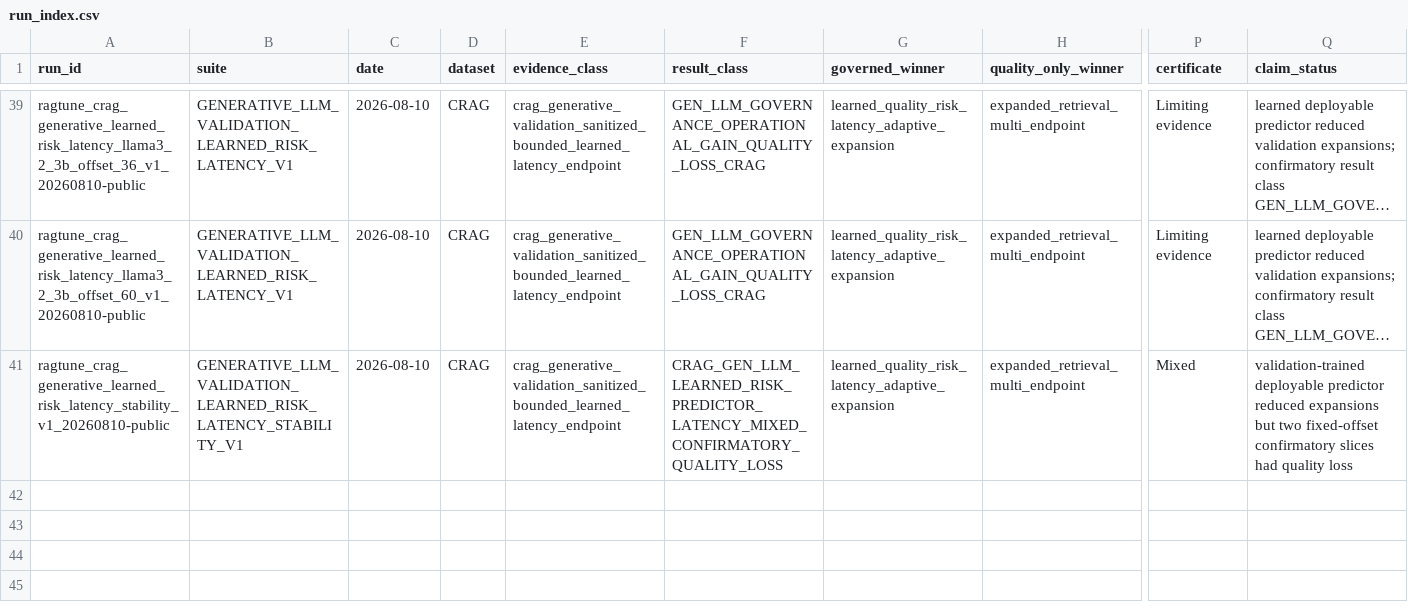
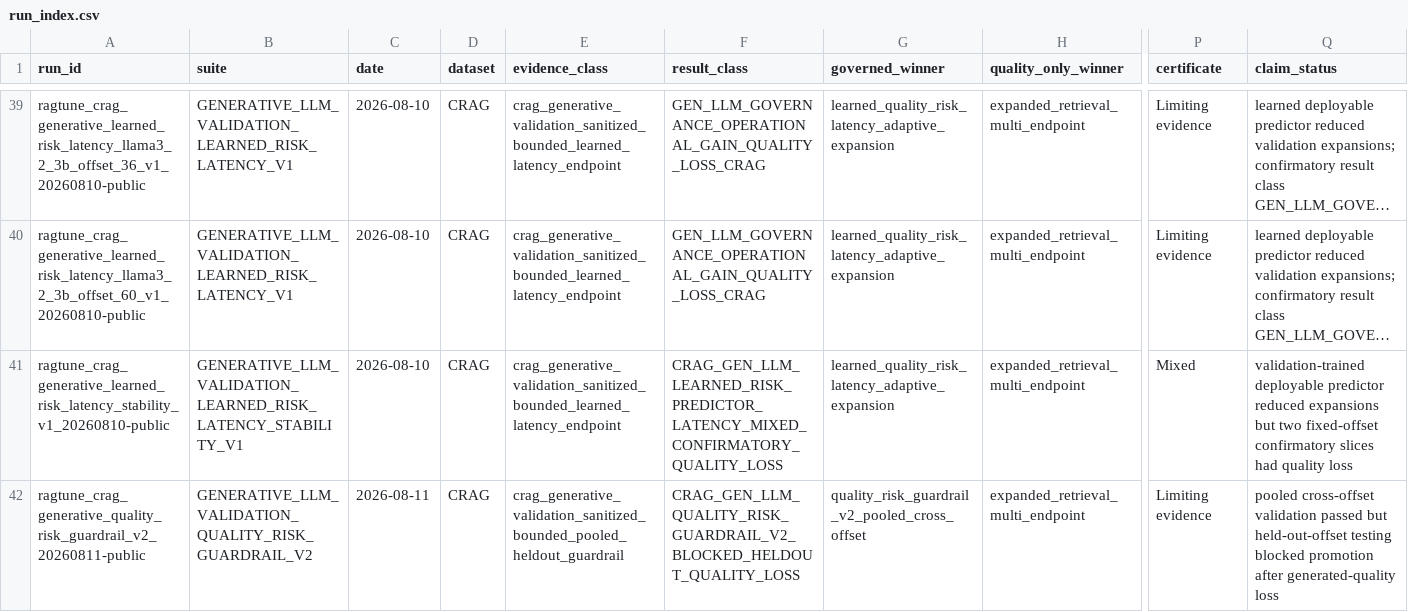
Before and after one commit to AIM-RAGTune/rag-tuning-governance, a CSV file: results/run_index.csv, drawn as a sheet; only a part is shown, gaps mark what is left out; long unchanged cells end in …; rows hold the shown columns only; the diff names each change by its address in the sheet, - before the commit and + after, or states it on an @@ line.

Commit message:
Add CRAG quality-risk guardrail v2 (#13)
Co-authored-by: AIMIPFactory <aimipfactory@wikiwoos-Mac-mini.local>

```diff
--- a/results/run_index.csv
+++ b/results/run_index.csv
+row 42: ragtune_crag_generative_quality_risk_guardrail_v2_20260811-public | GENERATIVE_LLM_VALIDATION_QUALITY_RISK_GUARDRAIL_V2 | 2026-08-11 | CRAG | crag_generative_validation_sanitized_bounded_pooled_heldout_guardrail | CRAG_GEN_LLM_QUALITY_RISK_GUARDRAIL_V2_BLOCKED_HELDOUT_QUALITY_LOSS | quality_risk_guardrail_v2_pooled_cross_offset | expanded_retrieval_multi_endpoint | Limiting evidence | pooled cross-offset validation passed but held-out-offset testing blocked promotion after generated-quality loss
```
Also changed, not shown: results/claim_status/claim_status_table.csv, results/tables/claim_status_table.csv, 31 other files.
